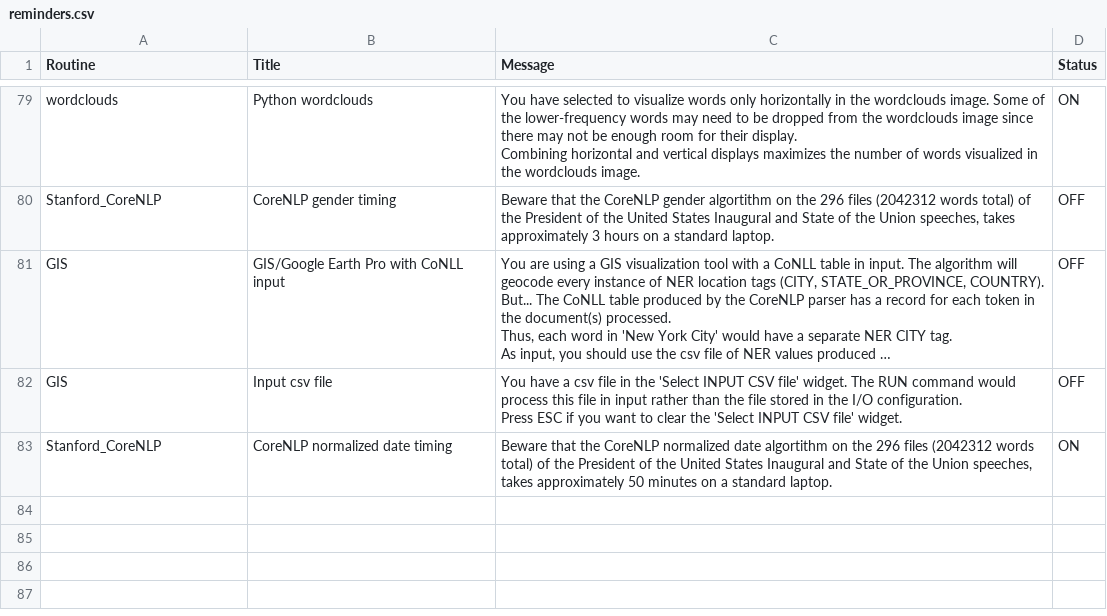
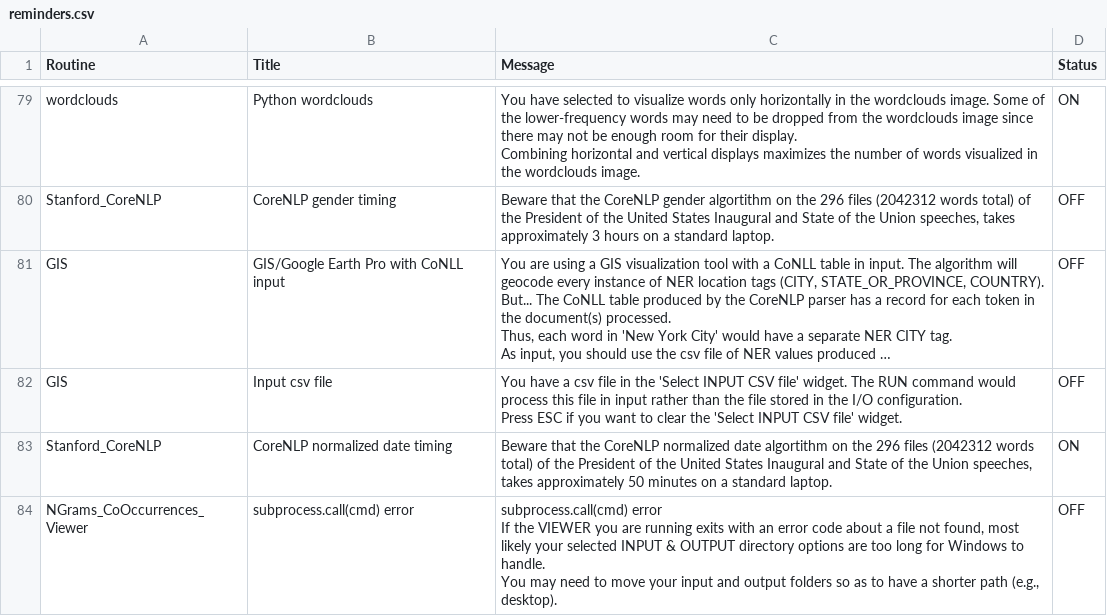
Before and after one commit to NLP-Suite/NLP-Suite, a CSV file: reminders/reminders.csv, drawn as a sheet; only a part is shown, gaps mark what is left out; long unchanged cells end in ….

```diff
--- a/reminders/reminders.csv
+++ b/reminders/reminders.csv
@@ -263 +263,6 @@ Press ESC if you want to clear the 'Select INPUT CSV file' widget.",OFF
 Stanford_CoreNLP,CoreNLP normalized date timing,"Beware that the CoreNLP normalized date algortithm on the 296 files (2042312 words total) of the President of the United States Inaugural and State of the Union speeches, takes approximately 50 minutes on a standard laptop.",ON
+NGrams_CoOccurrences_Viewer,subprocess.call(cmd) error,"subprocess.call(cmd) error
+
+If the VIEWER you are running exits with an error code about a file not found, most likely your selected INPUT & OUTPUT directory options are too long for Windows to handle.
+
+You may need to move your input and output folders so as to have a shorter path (e.g., desktop).",OFF
```
Also changed, not shown: 31 other files.
